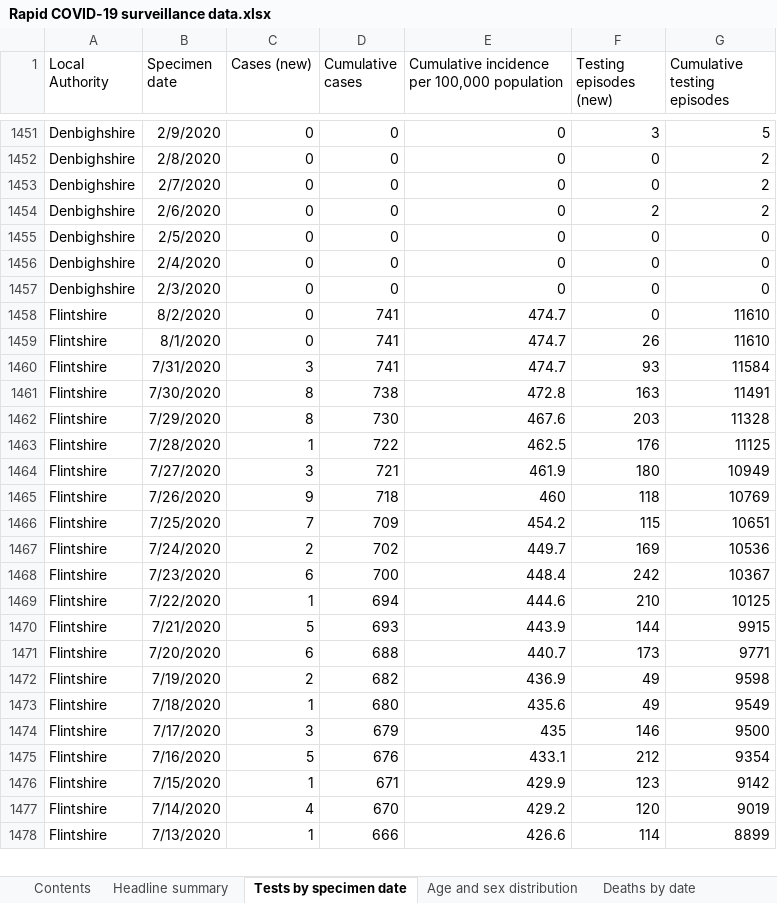
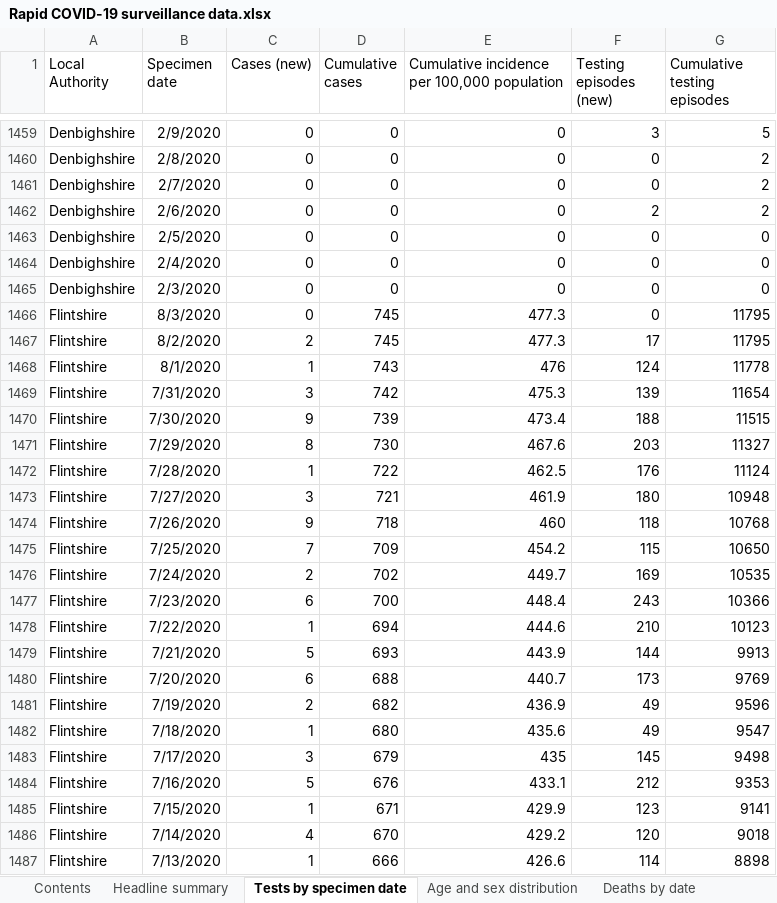
Before and after one commit to geeogi/covid-19-uk-data, an Excel workbook: data/raw/phw/Rapid COVID-19 surveillance data.xlsx, sheet Tests by specimen date, drawn as a sheet; only a part is shown, gaps mark what is left out; values as stored, in another font and other column widths than the file's, no borders; removed rows and columns are numbered as before the commit, all else as after; the diff covers the shown part only; the diff names each change by its address in the sheet, - before the commit and + after, or states it on an @@ line.

```diff
--- a/data/raw/phw/Rapid COVID-19 surveillance data.xlsx (sheet Tests by specimen date)
+++ b/data/raw/phw/Rapid COVID-19 surveillance data.xlsx (sheet Tests by specimen date)
-B1466 (Specimen date): 8/2/2020
+B1466 (Specimen date): 8/3/2020
-D1466 (Cumulative cases): 741
+D1466 (Cumulative cases): 745
-E1466: 474.7
+E1466: 477.3
-G1466 (Cumulative testing episodes): 11610
+G1466 (Cumulative testing episodes): 11795
-row 1459: Flintshire | 8/1/2020 | 0 | 741 | 474.7 | 26 | 11610
+row 1467: Flintshire | 8/2/2020 | 2 | 745 | 477.3 | 17 | 11795
+row 1468: Flintshire | 8/1/2020 | 1 | 743 | 476 | 124 | 11778
-D1469 (Cumulative cases): 741
+D1469 (Cumulative cases): 742
-E1469: 474.7
+E1469: 475.3
-F1469 (Testing episodes (new)): 93
+F1469 (Testing episodes (new)): 139
-G1469 (Cumulative testing episodes): 11584
+G1469 (Cumulative testing episodes): 11654
-row 1461: Flintshire | 7/30/2020 | 8 | 738 | 472.8 | 163 | 11491
+row 1470: Flintshire | 7/30/2020 | 9 | 739 | 473.4 | 188 | 11515
-G1471 (Cumulative testing episodes): 11328
+G1471 (Cumulative testing episodes): 11327
-G1472 (Cumulative testing episodes): 11125
+G1472 (Cumulative testing episodes): 11124
-G1473 (Cumulative testing episodes): 10949
+G1473 (Cumulative testing episodes): 10948
-G1474 (Cumulative testing episodes): 10769
+G1474 (Cumulative testing episodes): 10768
-G1475 (Cumulative testing episodes): 10651
+G1475 (Cumulative testing episodes): 10650
-G1476 (Cumulative testing episodes): 10536
+G1476 (Cumulative testing episodes): 10535
-F1477 (Testing episodes (new)): 242
+F1477 (Testing episodes (new)): 243
-G1477 (Cumulative testing episodes): 10367
+G1477 (Cumulative testing episodes): 10366
-G1478 (Cumulative testing episodes): 10125
+G1478 (Cumulative testing episodes): 10123
-G1479 (Cumulative testing episodes): 9915
+G1479 (Cumulative testing episodes): 9913
-G1480 (Cumulative testing episodes): 9771
+G1480 (Cumulative testing episodes): 9769
-G1481 (Cumulative testing episodes): 9598
+G1481 (Cumulative testing episodes): 9596
-G1482 (Cumulative testing episodes): 9549
+G1482 (Cumulative testing episodes): 9547
-F1483 (Testing episodes (new)): 146
+F1483 (Testing episodes (new)): 145
-G1483 (Cumulative testing episodes): 9500
+G1483 (Cumulative testing episodes): 9498
-G1484 (Cumulative testing episodes): 9354
+G1484 (Cumulative testing episodes): 9353
-G1485 (Cumulative testing episodes): 9142
+G1485 (Cumulative testing episodes): 9141
-G1486 (Cumulative testing episodes): 9019
+G1486 (Cumulative testing episodes): 9018
-G1487 (Cumulative testing episodes): 8899
+G1487 (Cumulative testing episodes): 8898
```
Also changed, not shown: 33 added rows, 10 removed rows and 350 edited cells elsewhere in this sheet, sheet Age and sex distribution, sheet Total tests authorised, sheet Headline summary, sheet Deaths by date, sheet Deaths by LHB, sheet Contents, charts or pictures, 7 other files.
